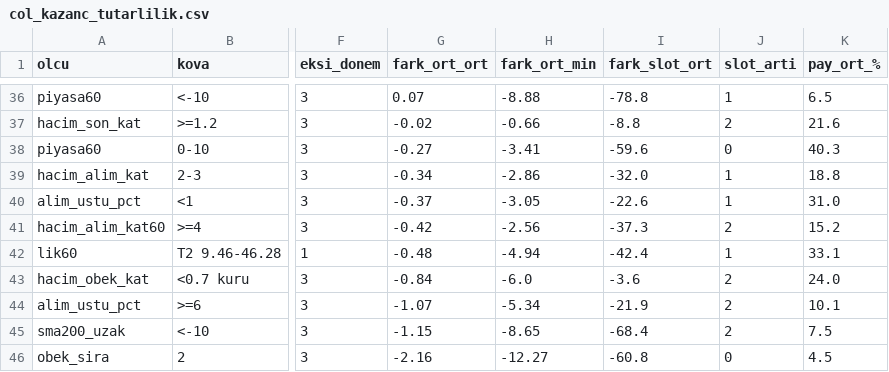
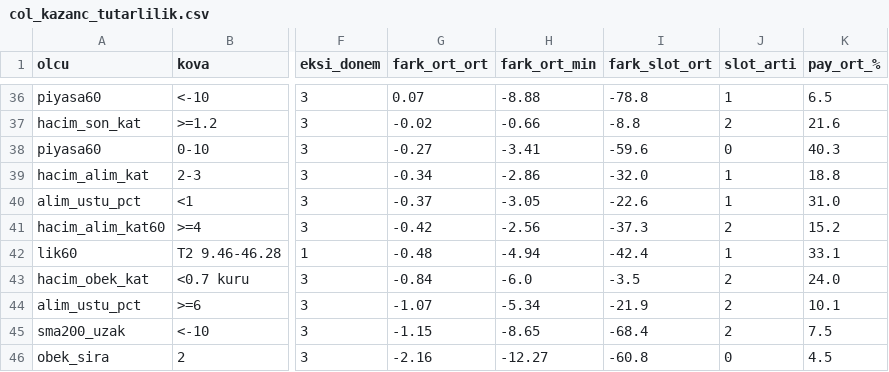
Before and after one commit to Cemalcelebi/col_yolu, a CSV file: arastirma_cikti/col_kazanc/col_kazanc_tutarlilik.csv, drawn as a sheet; only a part is shown, gaps mark what is left out; the diff covers the shown part only; the diff names each change by its address in the sheet, - before the commit and + after, or states it on an @@ line.

```diff
--- a/arastirma_cikti/col_kazanc/col_kazanc_tutarlilik.csv
+++ b/arastirma_cikti/col_kazanc/col_kazanc_tutarlilik.csv
-I43 (fark_slot_ort): -3.6
+I43 (fark_slot_ort): -3.5
```
Also changed, not shown: 11 edited cells elsewhere in this file, arastirma_cikti/col_kazanc/col_kazanc_kova.csv, 7 other files.
